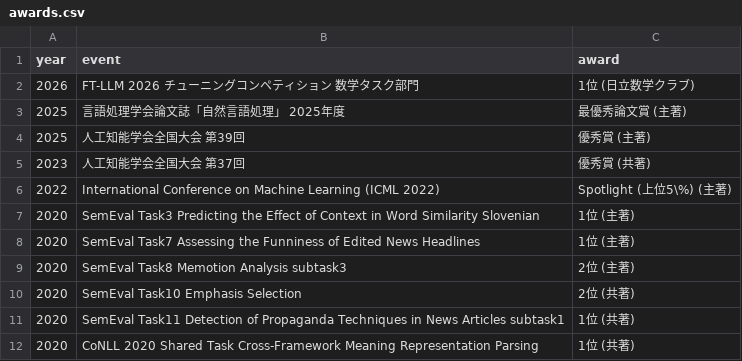
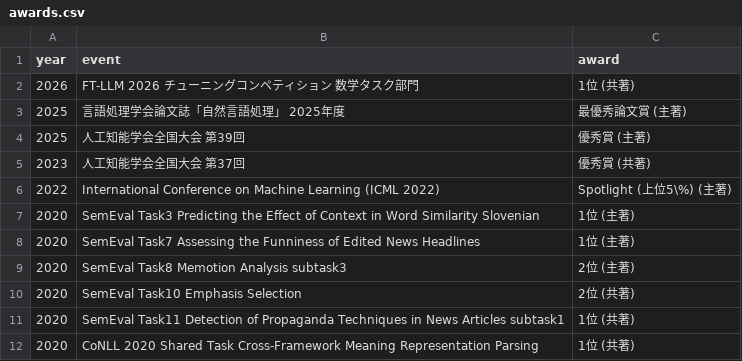
Before and after one commit to MorishT/resume, a CSV file: data/awards.csv, drawn as a sheet.

Commit message:
[AI] LLM-jpコンペ受賞表記を共著に変更

```diff
--- a/data/awards.csv
+++ b/data/awards.csv
@@ -1,3 +1,3 @@
 year,event,award
-2026,FT-LLM 2026 チューニングコンペティション 数学タスク部門,1位 (日立数学クラブ)
+2026,FT-LLM 2026 チューニングコンペティション 数学タスク部門,1位 (共著)
 2025,言語処理学会論文誌「自然言語処理」 2025年度,最優秀論文賞 (主著)
```
